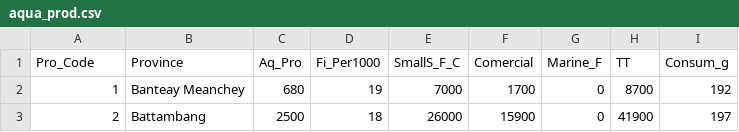
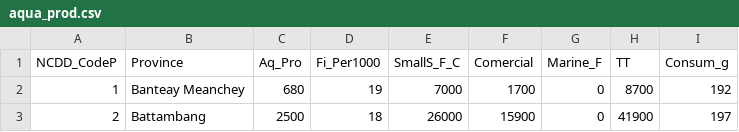
Before and after one commit to seilanhiep/data, a CSV file: kh/source_data/fisheries_administration/aqua_prod.csv, drawn as a sheet; only a part is shown.

Commit message:
Update aqua_prod.csv

```diff
--- a/kh/source_data/fisheries_administration/aqua_prod.csv
+++ b/kh/source_data/fisheries_administration/aqua_prod.csv
@@ -1,2 +1,2 @@
-Pro_Code,Province,Aq_Pro,Fi_Per1000,SmallS_F_C,Comercial,Marine_F,TT,Consum_g
+NCDD_CodeP,Province,Aq_Pro,Fi_Per1000,SmallS_F_C,Comercial,Marine_F,TT,Consum_g
 1,Banteay Meanchey,680,19,7000,1700,0,8700,192
```
